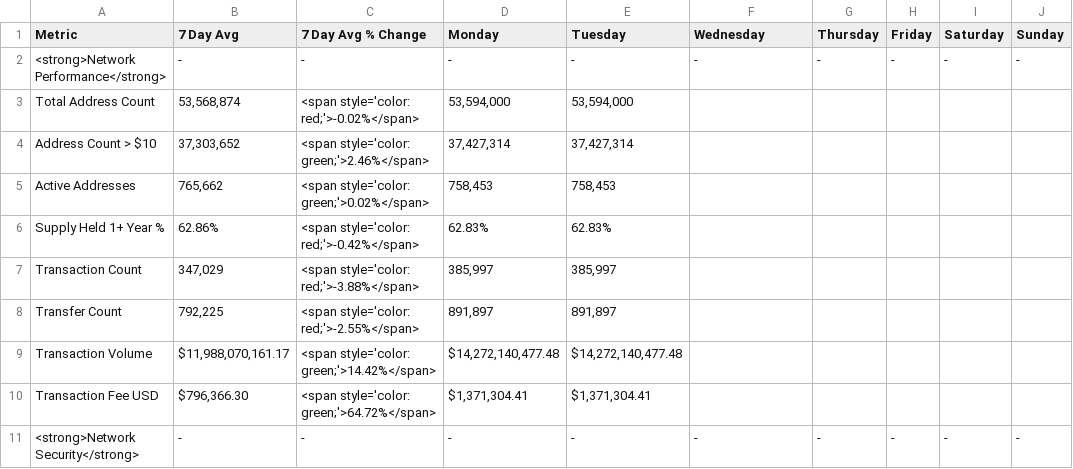
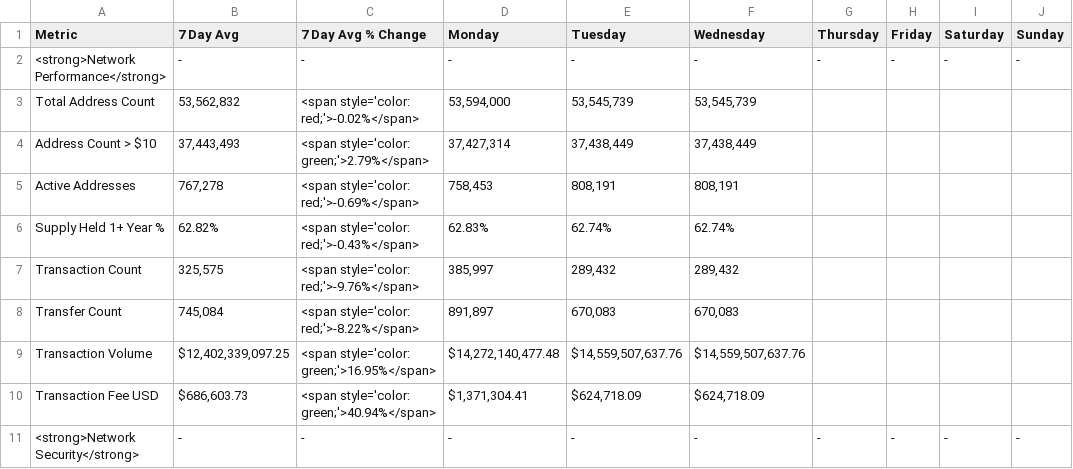
Before and after one commit to SecretSatoshis/Bitcoin-Report-Library, a CSV file: csv/weekly_fundamentals_table.csv, drawn as a sheet; only a part is shown; the diff covers the shown part only.

```diff
--- a/csv/weekly_fundamentals_table.csv
+++ b/csv/weekly_fundamentals_table.csv
@@ -2,10 +2,10 @@ Metric,7 Day Avg,7 Day Avg % Change,Monday,Tuesday,Wednesday,Thursday,Friday,Sat
 <strong>Network Performance</strong>,-,-,-,-,-,-,-,-,-
-Total Address Count,"53,568,874",<span style='color: red;'>-0.02%</span>,"53,594,000","53,594,000",,,,,
-Address Count > $10,"37,303,652",<span style='color: green;'>2.46%</span>,"37,427,314","37,427,314",,,,,
-Active Addresses,"765,662",<span style='color: green;'>0.02%</span>,"758,453","758,453",,,,,
-Supply Held 1+ Year %,62.86%,<span style='color: red;'>-0.42%</span>,62.83%,62.83%,,,,,
-Transaction Count,"347,029",<span style='color: red;'>-3.88%</span>,"385,997","385,997",,,,,
-Transfer Count,"792,225",<span style='color: red;'>-2.55%</span>,"891,897","891,897",,,,,
-Transaction Volume,"$11,988,070,161.17",<span style='color: green;'>14.42%</span>,"$14,272,140,477.48","$14,272,140,477.48",,,,,
-Transaction Fee USD,"$796,366.30",<span style='color: green;'>64.72%</span>,"$1,371,304.41","$1,371,304.41",,,,,
+Total Address Count,"53,562,832",<span style='color: red;'>-0.02%</span>,"53,594,000","53,545,739","53,545,739",,,,
+Address Count > $10,"37,443,493",<span style='color: green;'>2.79%</span>,"37,427,314","37,438,449","37,438,449",,,,
+Active Addresses,"767,278",<span style='color: red;'>-0.69%</span>,"758,453","808,191","808,191",,,,
+Supply Held 1+ Year %,62.82%,<span style='color: red;'>-0.43%</span>,62.83%,62.74%,62.74%,,,,
+Transaction Count,"325,575",<span style='color: red;'>-9.76%</span>,"385,997","289,432","289,432",,,,
+Transfer Count,"745,084",<span style='color: red;'>-8.22%</span>,"891,897","670,083","670,083",,,,
+Transaction Volume,"$12,402,339,097.25",<span style='color: green;'>16.95%</span>,"$14,272,140,477.48","$14,559,507,637.76","$14,559,507,637.76",,,,
+Transaction Fee USD,"$686,603.73",<span style='color: green;'>40.94%</span>,"$1,371,304.41","$624,718.09","$624,718.09",,,,
 <strong>Network Security</strong>,-,-,-,-,-,-,-,-,-
```
Also changed, not shown: 46 edited cells elsewhere in this file, csv/1k_bucket_table.csv, csv/weekly_bitcoin_recap_mtd_return_comparison.csv, 10 other files.
